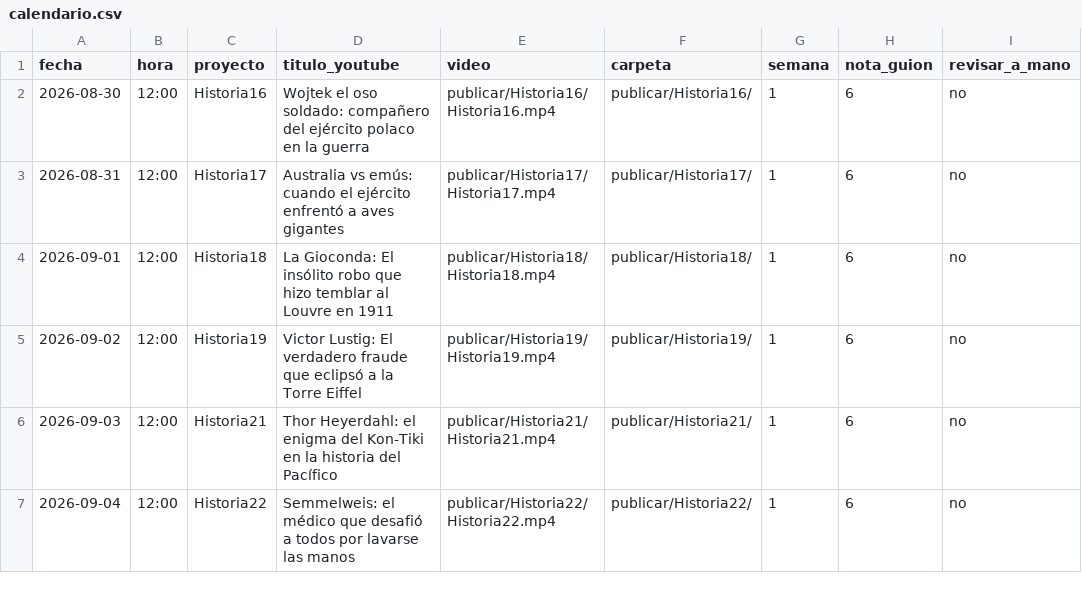
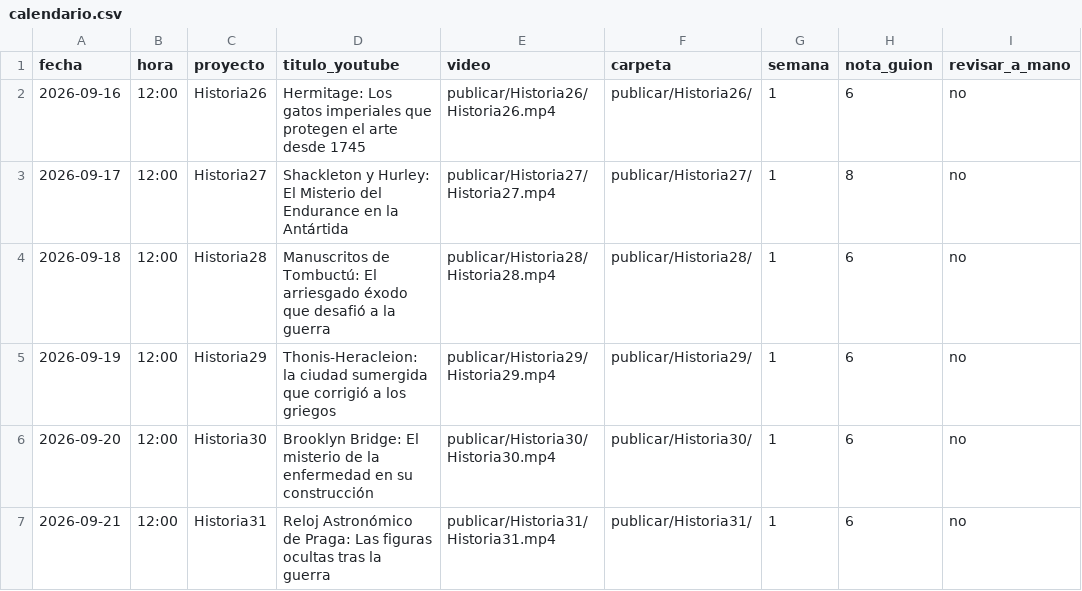
Before and after one commit to juanbarmo10/Video_generator, a CSV file: publicar/calendario.csv, drawn as a sheet; only a part is shown; the diff covers the shown part only.

Commit message:
Lote v5: 19 de 20, y el que cayo dice algo de la puerta
19 videos, $5.09 en total, $0.256 de mediana por tema. Calendario del 16
sep al 4 oct, uno al dia. 0 titulos sobre 70 caracteres, 0 descripciones
con hashtags duplicados, los 19 con sus 6 slides de carrusel.

Cayo Historia43 (las hadas de Cottingley), y cayo de una forma que la
calibracion de agosto daba por imposible.

CLAUDE.md dice, con los datos de Historia09-15 detras, que `nota_minima`
no filtra nada y que quien decide es `dudosas_max`. En este lote pasa lo
contrario: `dudosas_max` no filtro a nadie -ninguno paso de 3- y
`nota_minima` filtro a uno. Corregida la afirmacion en vez de dejarla ahi,
porque quien la lea decidira con ella.

Y el reparto preocupa mas que el cambio de papeles: 15 de 20 sacaron nota
exactamente 6 y 15 de 20 exactamente 3 dudosas, justo encima de los dos
umbrales. No es efecto de las reescrituras, que 12 pasaron al primer
intento: el critico converge ahi solo. O sea que la puerta trabaja sin
margen y un desplazamiento pequeño del critico moveria una docena de temas
de golpe sin que nadie se entere, porque el lote sale igual y el unico
rastro seria failed.csv engordando.

Encima el unico rechazo es un falso negativo: las tres dudosas de
Historia43 son hechos documentados -las edades de las niñas, que Conan
Doyle pico, y que las figuras estaban calcadas del Princess Mary's Gift
Book, que es justo el dato que hace viral el tema-.

Queda en P-36, con lo que NO hay que hacer escrito al lado: bajar
nota_minima a 5 a ojo no deja pasar "uno mas", deja pasar todo lo que hoy
se apoya en el 6, y la puerta es el unico filtro de publicacion que hay.

177 tests OK.

```diff
--- a/publicar/calendario.csv
+++ b/publicar/calendario.csv
@@ -1,7 +1,7 @@
 fecha,hora,proyecto,titulo_youtube,video,carpeta,semana,nota_guion,revisar_a_mano
-2026-08-30,12:00,Historia16,Wojtek el oso soldado: compañero del ejército polaco en la guerra,publicar/Historia16/Historia16.mp4,publicar/Historia16/,1,6,no
-2026-08-31,12:00,Historia17,Australia vs emús: cuando el ejército enfrentó a aves gigantes,publicar/Historia17/Historia17.mp4,publicar/Historia17/,1,6,no
-2026-09-01,12:00,Historia18,La Gioconda: El insólito robo que hizo temblar al Louvre en 1911,publicar/Historia18/Historia18.mp4,publicar/Historia18/,1,6,no
-2026-09-02,12:00,Historia19,Victor Lustig: El verdadero fraude que eclipsó a la Torre Eiffel,publicar/Historia19/Historia19.mp4,publicar/Historia19/,1,6,no
-2026-09-03,12:00,Historia21,Thor Heyerdahl: el enigma del Kon-Tiki en la historia del Pacífico,publicar/Historia21/Historia21.mp4,publicar/Historia21/,1,6,no
-2026-09-04,12:00,Historia22,Semmelweis: el médico que desafió a todos por lavarse las manos,publicar/Historia22/Historia22.mp4,publicar/Historia22/,1,6,no
+2026-09-16,12:00,Historia26,Hermitage: Los gatos imperiales que protegen el arte desde 1745,publicar/Historia26/Historia26.mp4,publicar/Historia26/,1,6,no
+2026-09-17,12:00,Historia27,Shackleton y Hurley: El Misterio del Endurance en la Antártida,publicar/Historia27/Historia27.mp4,publicar/Historia27/,1,8,no
+2026-09-18,12:00,Historia28,Manuscritos de Tombuctú: El arriesgado éxodo que desafió a la guerra,publicar/Historia28/Historia28.mp4,publicar/Historia28/,1,6,no
+2026-09-19,12:00,Historia29,Thonis-Heracleion: la ciudad sumergida que corrigió a los griegos,publicar/Historia29/Historia29.mp4,publicar/Historia29/,1,6,no
+2026-09-20,12:00,Historia30,Brooklyn Bridge: El misterio de la enfermedad en su construcción,publicar/Historia30/Historia30.mp4,publicar/Historia30/,1,6,no
+2026-09-21,12:00,Historia31,Reloj Astronómico de Praga: Las figuras ocultas tras la guerra,publicar/Historia31/Historia31.mp4,publicar/Historia31/,1,6,no
```
Also changed, not shown: 10 added rows and 15 edited cells elsewhere in this file, 2 other files.
